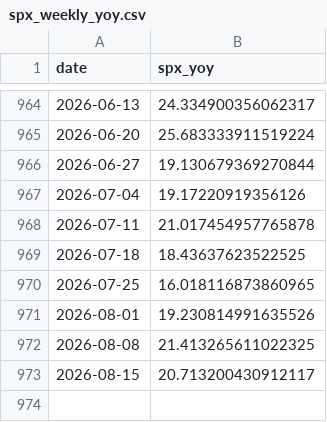
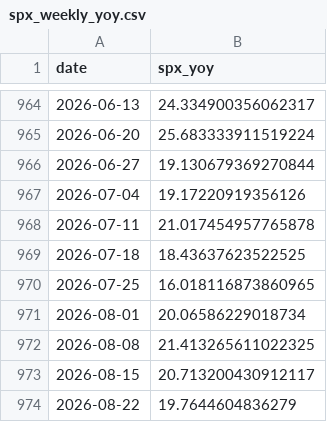
Before and after one commit to smallfishmacro-Git/macro-regime, a CSV file: data/cache/spx_weekly_yoy.csv, drawn as a sheet; only a part is shown, gaps mark what is left out.

Commit message:
chore(data): daily ingest 2026-08-17
NORMAL/SLOWING · GDPNow 4.31 · NY 2.14

```diff
--- a/data/cache/spx_weekly_yoy.csv
+++ b/data/cache/spx_weekly_yoy.csv
@@ -970,4 +970,5 @@ date,spx_yoy
 2026-07-25,16.018116873860965
-2026-08-01,19.230814991635526
+2026-08-01,20.06586229018734
 2026-08-08,21.413265611022325
 2026-08-15,20.713200430912117
+2026-08-22,19.7644604836279
```
Also changed, not shown: 6 other files.
